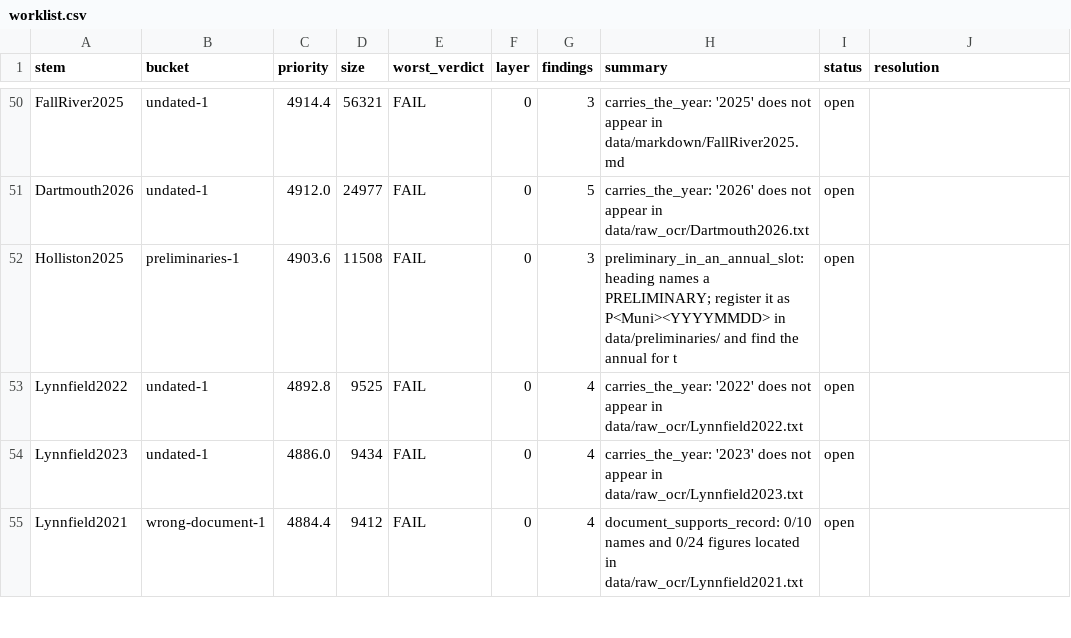
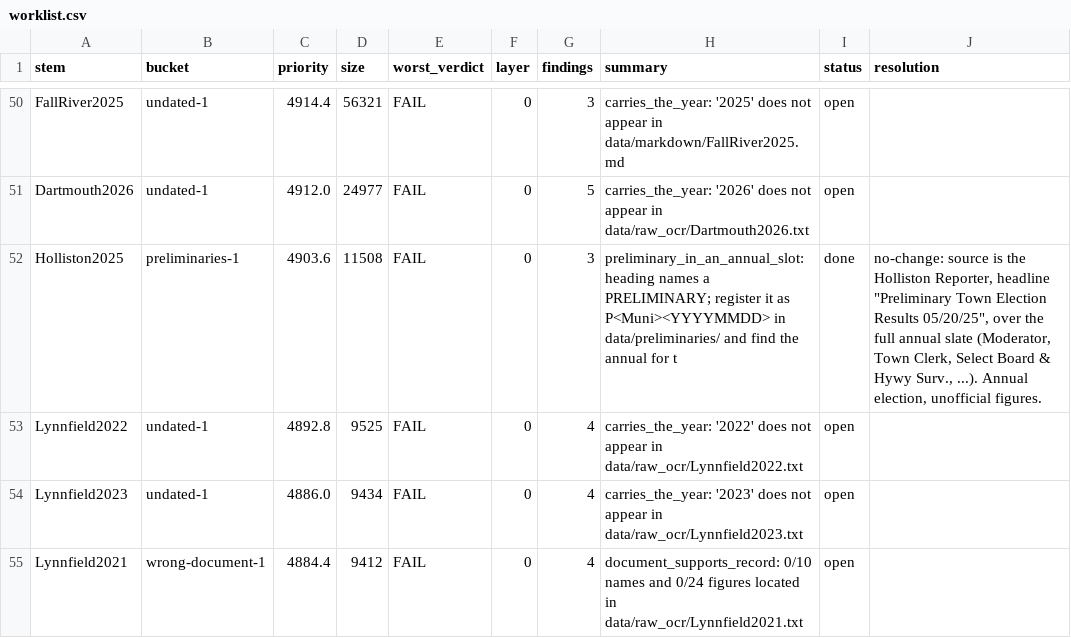
Before and after one commit to JamesNicholsWorley/muni-harvest, a CSV file: qa/worklist.csv, drawn as a sheet; only a part is shown, gaps mark what is left out; the diff covers the shown part only.

```diff
--- a/qa/worklist.csv
+++ b/qa/worklist.csv
@@ -51,3 +51,3 @@ FallRiver2025,undated-1,4914.4,56321,FAIL,0,3,carries_the_year: '2025' does not
 Dartmouth2026,undated-1,4912.0,24977,FAIL,0,5,carries_the_year: '2026' does not appear in data/raw_ocr/Dartmouth2026.txt,open,
-Holliston2025,preliminaries-1,4903.6,11508,FAIL,0,3,preliminary_in_an_annual_slot: heading names a PRELIMINARY; register it as P<Muni><YYYYMMDD> in data/preliminaries/ and find the annual for t,open,
+Holliston2025,preliminaries-1,4903.6,11508,FAIL,0,3,preliminary_in_an_annual_slot: heading names a PRELIMINARY; register it as P<Muni><YYYYMMDD> in data/preliminaries/ and find the annual for t,done,"no-change: source is the Holliston Reporter, headline ""Preliminary Town Election Results 05/20/25"", over the full annual slate (Moderator, Town Clerk, Select Board & Hywy Surv., ...). Annual election, unofficial figures."
 Lynnfield2022,undated-1,4892.8,9525,FAIL,0,4,carries_the_year: '2022' does not appear in data/raw_ocr/Lynnfield2022.txt,open,
```
Also changed, not shown: 38 edited cells elsewhere in this file, 6 other files.
